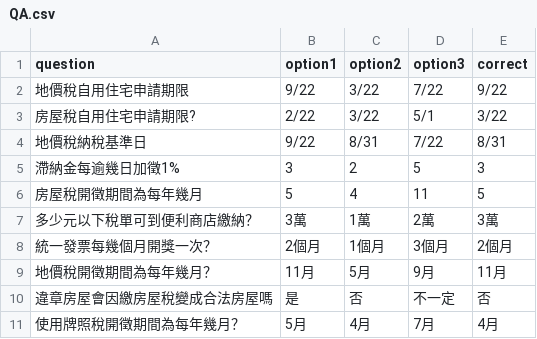
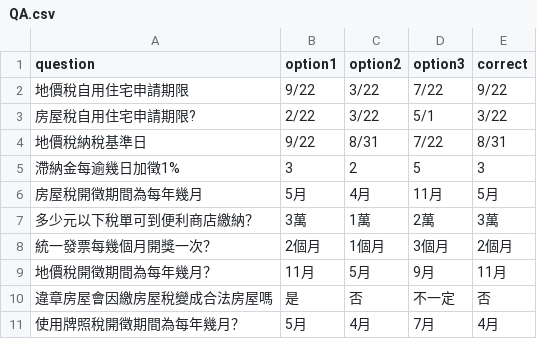
Before and after one commit to taiwanteam/basketballtax, a CSV file: basketballTAX/question/QA.csv, drawn as a sheet.

Commit message:
Update QA.csv

```diff
--- a/basketballTAX/question/QA.csv
+++ b/basketballTAX/question/QA.csv
@@ -5,3 +5,3 @@ question,option1,option2,option3,correct
 "滯納金每逾幾日加徵1%","3","2","5","3"
-"房屋稅開徵期間為每年幾月","5","4","11","5"
+"房屋稅開徵期間為每年幾月","5月","4月","11月","5月"
 "多少元以下稅單可到便利商店繳納？","3萬","1萬","2萬","3萬"
```
